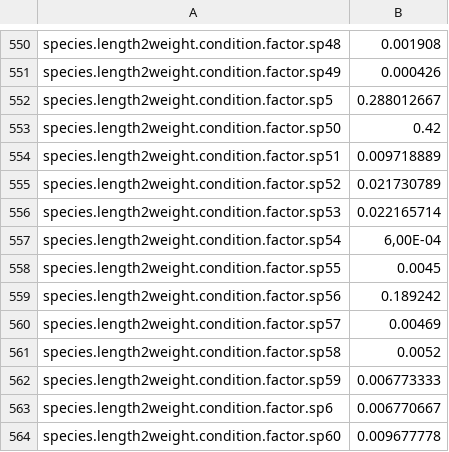
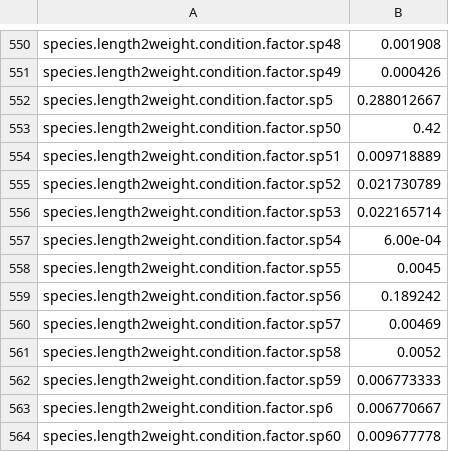
Before and after one commit to marinebnt/config_0D_osmose-med, a CSV file: osm_param-species.csv, drawn as a sheet; only a part is shown, gaps mark what is left out.

```diff
--- a/osm_param-species.csv
+++ b/osm_param-species.csv
@@ -556,3 +556,3 @@ species.length2weight.condition.factor.sp52;0.021730789
 species.length2weight.condition.factor.sp53;0.022165714
-species.length2weight.condition.factor.sp54;6,00E-04
+species.length2weight.condition.factor.sp54;6.00e-04
 species.length2weight.condition.factor.sp55;0.0045
```
Also changed, not shown: interaction/interaction.2.csv, osm_param-movement.csv, 4 other files.
